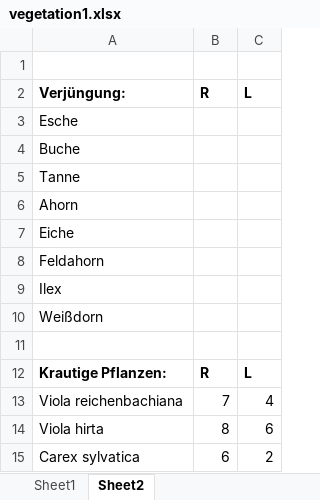
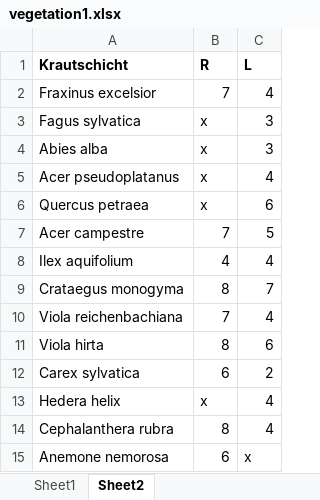
Before and after one commit to Aphyllanthes/Boden_pH_Fichte_Buche, an Excel workbook: vegetation1.xlsx, sheet Sheet2, drawn as a sheet; only a part is shown; the shorter side is filled out with more unchanged rows; values as stored, in another font and other column widths than the file's, no borders; removed rows and columns are numbered as before the commit, all else as after; the diff names each change by its address in the sheet, - before the commit and + after, or states it on an @@ line.

```diff
--- a/vegetation1.xlsx (sheet Sheet2)
+++ b/vegetation1.xlsx (sheet Sheet2)
-row 1: (empty)
-row 2: Verjüngung: | R | L
-row 3: Esche
-row 4: Buche
-row 5: Tanne
-row 6: Ahorn
-row 7: Eiche
-row 8: Feldahorn
-row 9: Ilex
-row 10: Weißdorn
-row 11: (empty)
-A1: Krautige Pflanzen:
+A1: Krautschicht
+row 2: Fraxinus excelsior | 7 | 4
+row 3: Fagus sylvatica | x | 3
+row 4: Abies alba | x | 3
+row 5: Acer pseudoplatanus | x | 4
+row 6: Quercus petraea | x | 6
+row 7: Acer campestre | 7 | 5
+row 8: Ilex aquifolium | 4 | 4
+row 9: Crataegus monogyma | 8 | 7
```
Also changed, not shown: sheet Sheet1, 1 other file.
